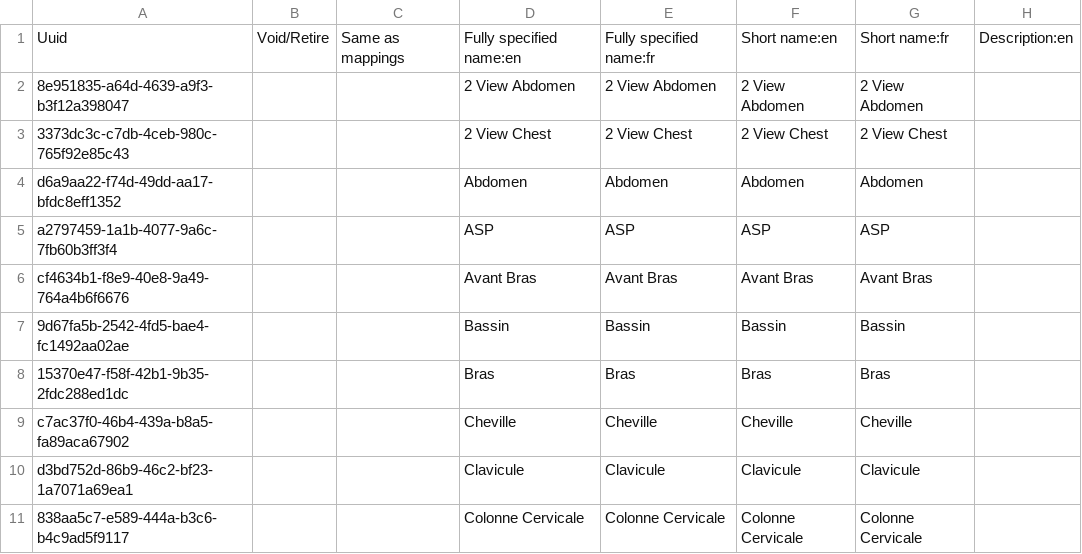
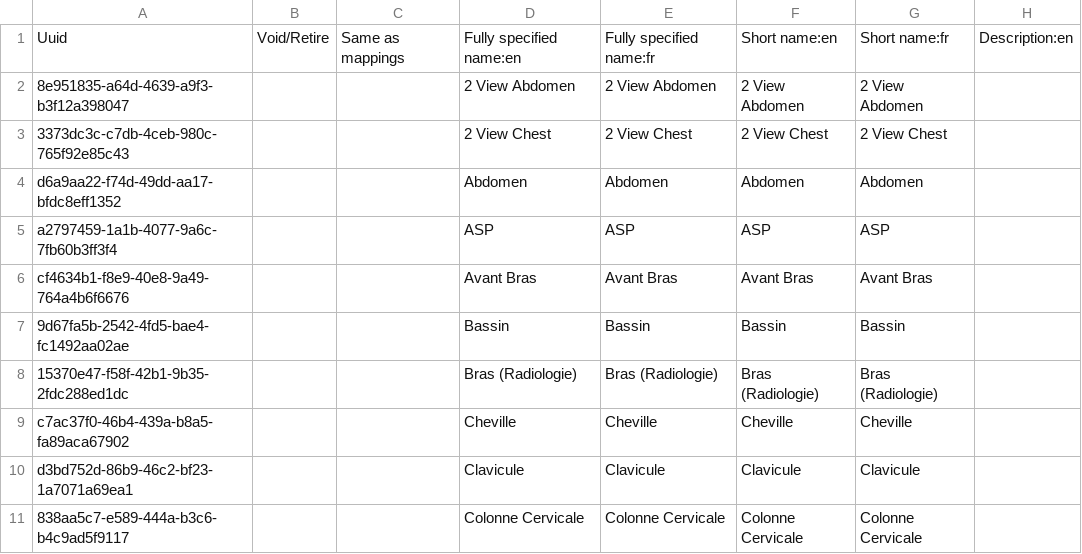
Before and after one commit to CRUDEM/openmrs-config-hsc, a CSV file: configuration/concepts/orders_radiology.csv, drawn as a sheet; only a part is shown; the diff names each change by its address in the sheet, - before the commit and + after, or states it on an @@ line.

Commit message:
HSC-79: Fix failing concepts (#40)

```diff
--- a/configuration/concepts/orders_radiology.csv
+++ b/configuration/concepts/orders_radiology.csv
-D8: Bras
+D8: Bras (Radiologie)
-E8: Bras
+E8: Bras (Radiologie)
-F8: Bras
+F8: Bras (Radiologie)
-G8: Bras
+G8: Bras (Radiologie)
```
Also changed, not shown: configuration/concepts/lab_tests.csv, configuration/visittypes/visittypes.csv.
